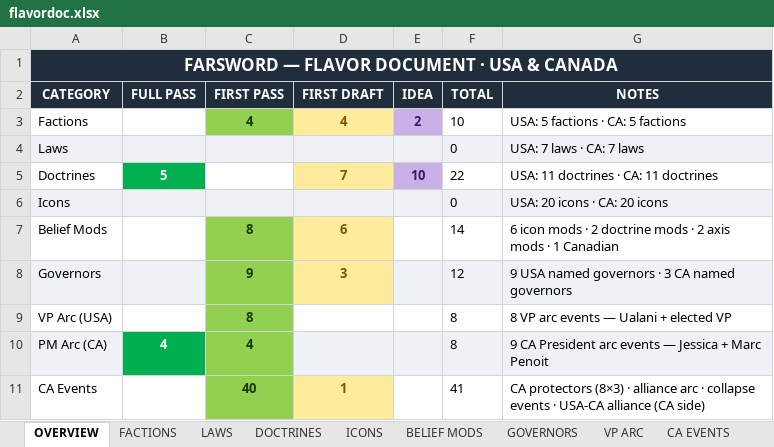
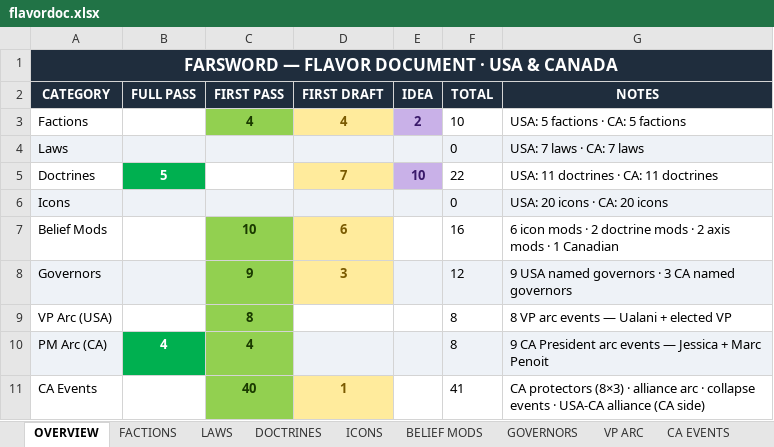
Before and after one commit to etherthegreat/mostupdatedfarsword, an Excel workbook: flavordoc.xlsx, sheet OVERVIEW, drawn as a sheet; values as stored, in another font and other column widths than the file's, no borders; the diff names each change by its address in the sheet, - before the commit and + after, or states it on an @@ line.

```diff
--- a/flavordoc.xlsx (sheet OVERVIEW)
+++ b/flavordoc.xlsx (sheet OVERVIEW)
-C7 (FIRST PASS): 8
+C7 (FIRST PASS): 10
-F7 (TOTAL): 14
+F7 (TOTAL): 16
```
Also changed, not shown: sheet ICONS, 10 other files.
